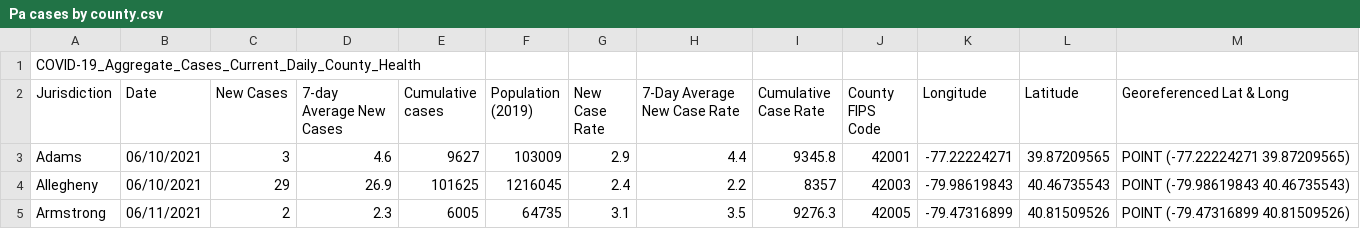
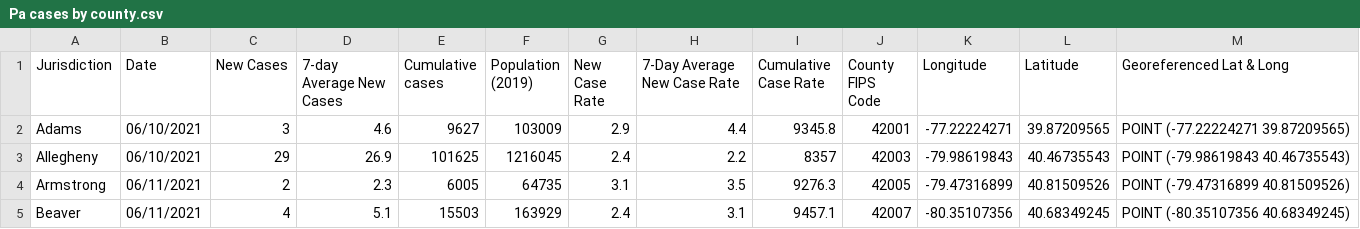
Before and after one commit to cob224/stemsi, a CSV file: Pa cases by county.csv, drawn as a sheet; only a part is shown; the shorter side is filled out with more unchanged rows; the diff names each change by its address in the sheet, - before the commit and + after, or states it on an @@ line.

Commit message:
Update Pa cases by county.csv

```diff
--- a/Pa cases by county.csv
+++ b/Pa cases by county.csv
-row 1: COVID-19_Aggregate_Cases_Current_Daily_County_Health
```
